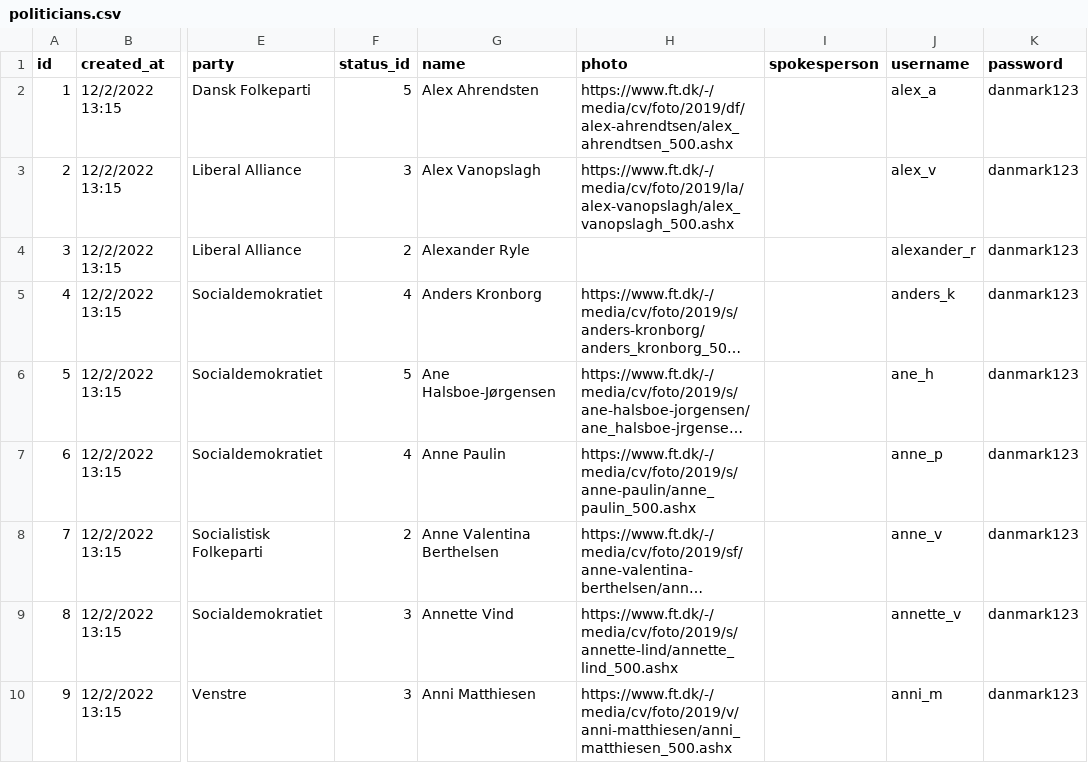
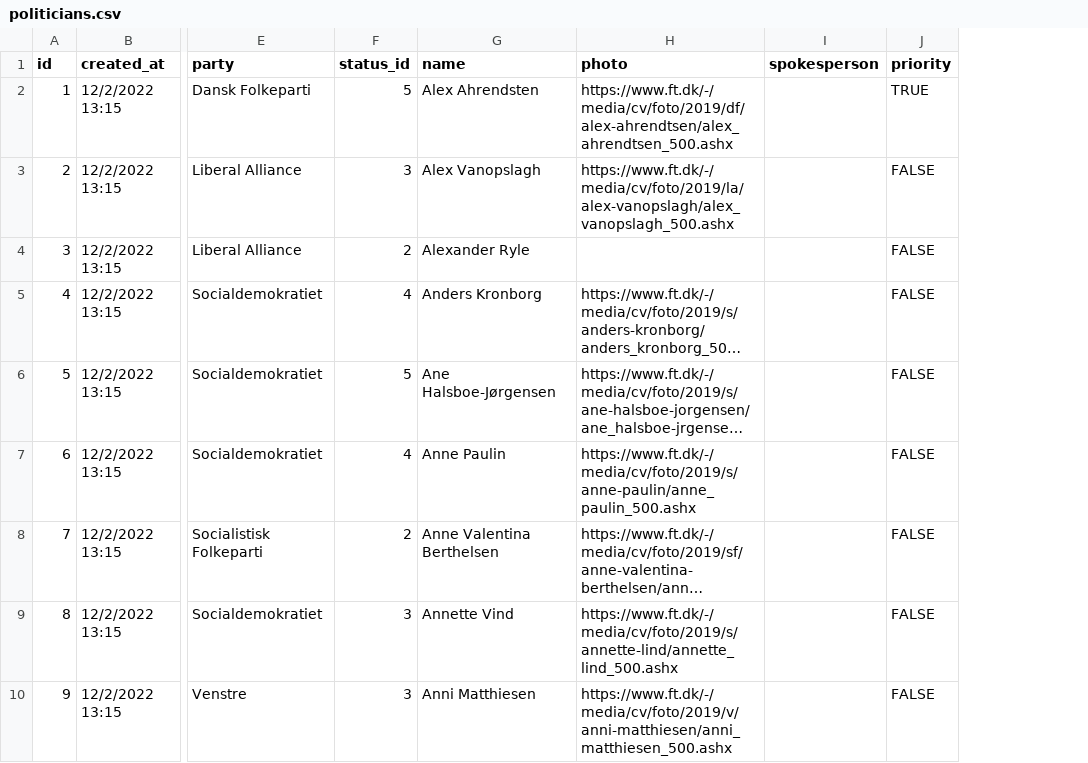
Before and after one commit to benfrombooth/fair-og-fornuftig, a CSV file: lib/csvs/politicians.csv, drawn as a sheet; only a part is shown, gaps mark what is left out; long unchanged cells end in …; removed rows and columns are numbered as before the commit, all else as after; the diff names each change by its address in the sheet, - before the commit and + after, or states it on an @@ line.

Commit message:
Minor debugging of tables, example controller

```diff
--- a/lib/csvs/politicians.csv
+++ b/lib/csvs/politicians.csv
-column J (username), rows 2-10: alex_a | alex_v | alexander_r | anders_k | ane_h | anne_p | anne_v | annette_v | anni_m
-column K (password), rows 2-10: all danmark123
+column J (priority), rows 2-10: TRUE | FALSE | FALSE | FALSE | FALSE | FALSE | FALSE | FALSE | FALSE
```
Also changed, not shown: lib/csvs/stances.csv, lib/csvs/users.csv, 7 other files.
